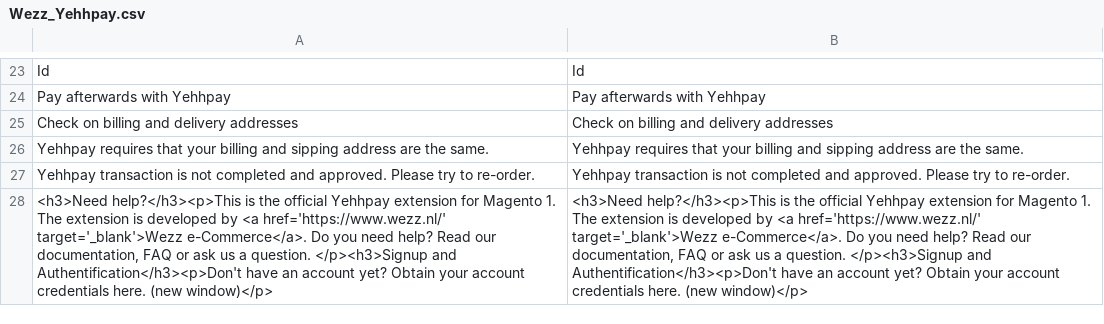
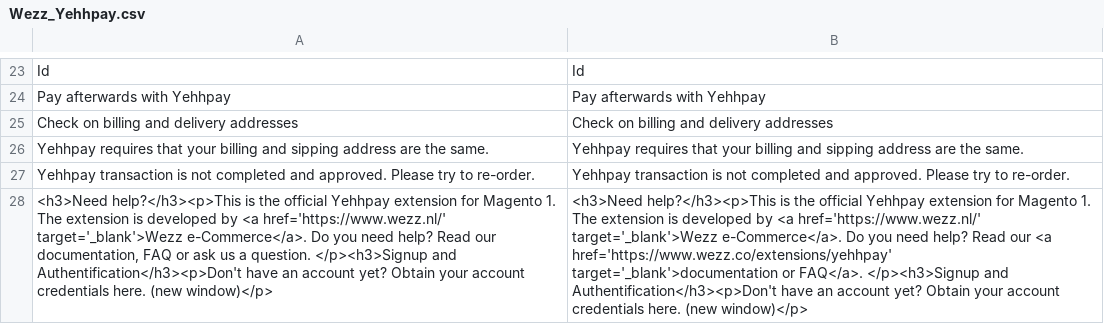
Before and after one commit to wezzco/yehhpay-m1, a CSV file: app/locale/en_US/Wezz_Yehhpay.csv, drawn as a sheet; only a part is shown, gaps mark what is left out; the diff names each change by its address in the sheet, - before the commit and + after, or states it on an @@ line.

```diff
--- a/app/locale/en_US/Wezz_Yehhpay.csv
+++ b/app/locale/en_US/Wezz_Yehhpay.csv
-B28: …Read our documentation, FAQ or ask us a question. </p><h3>Signup and…
+B28: …Read our <a href='https://www.wezz.co/extensions/yehhpay' target='_blank'>documentation or FAQ</a>. </p><h3>Signup and…
```
Also changed, not shown: app/locale/nl_NL/Wezz_Yehhpay.csv.
